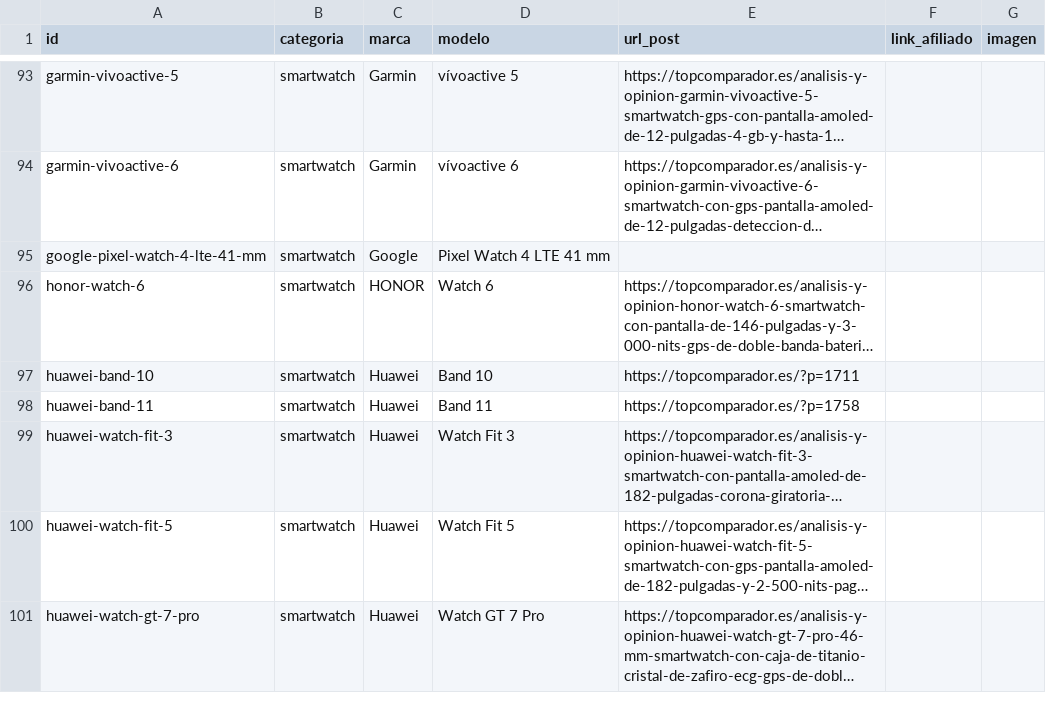
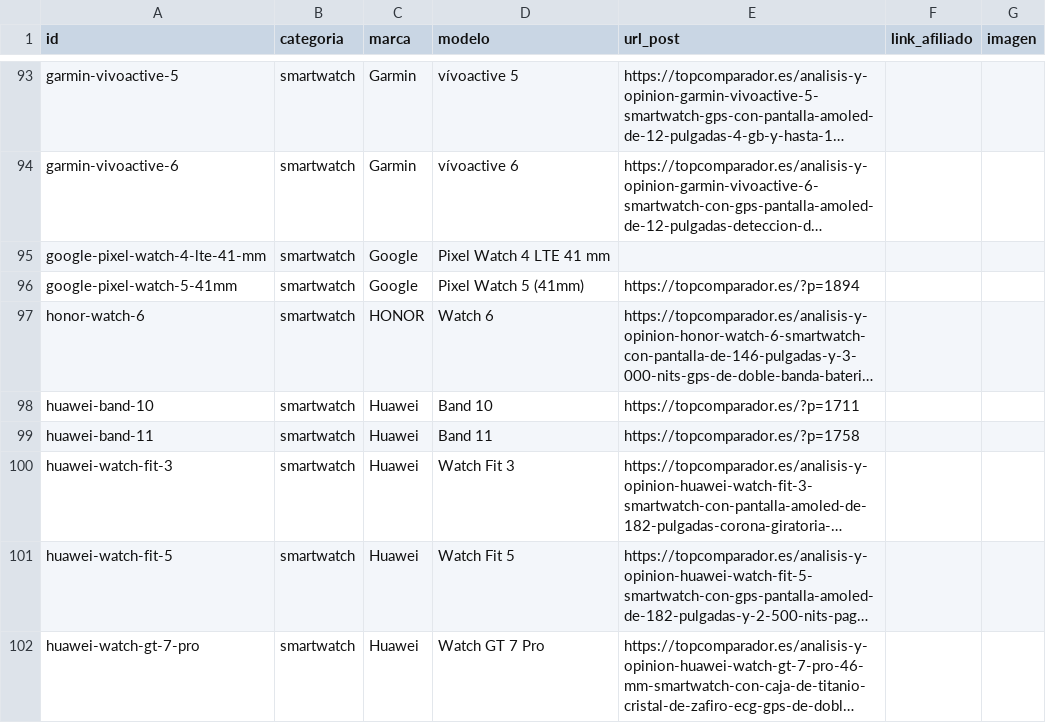
Before and after one commit to educastro120-maker/comparador-amazon-ia, a CSV file: data/enlaces_manual.csv, drawn as a sheet; only a part is shown, gaps mark what is left out; long unchanged cells end in …; the diff names each change by its address in the sheet, - before the commit and + after, or states it on an @@ line.

Commit message:
Robot: actualizar memoria (data/)

```diff
--- a/data/enlaces_manual.csv
+++ b/data/enlaces_manual.csv
+row 96: google-pixel-watch-5-41mm | smartwatch | Google | Pixel Watch 5 (41mm) | https://topcomparador.es/?p=1894
```
Also changed, not shown: 3 other files.
